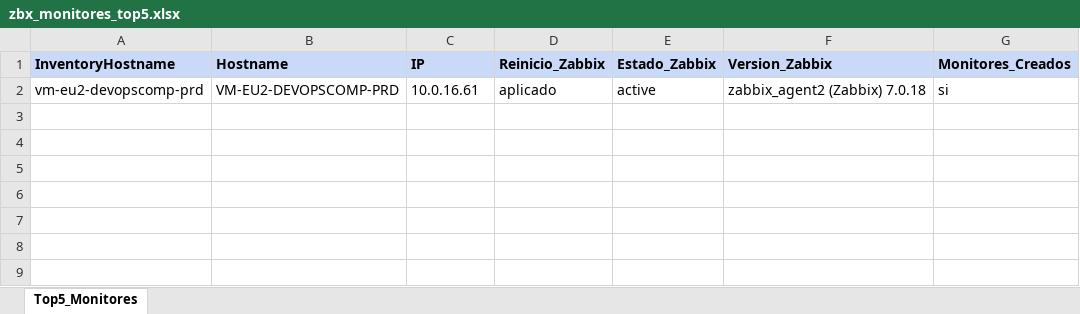
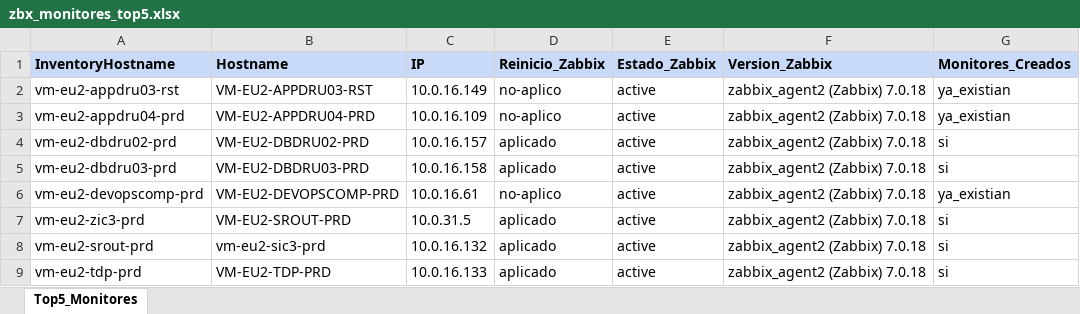
Before and after one commit to colcomerciodevs/Playbooks, an Excel workbook: Zabbix_agent/Salidas_Playbooks/zbx_monitores_top5.xlsx, sheet Top5_Monitores, drawn as a sheet; values as stored, in another font and other column widths than the file's, no borders; addresses are those after the commit; the diff names each change by its address in the sheet, - before the commit and + after, or states it on an @@ line.

```diff
--- a/Zabbix_agent/Salidas_Playbooks/zbx_monitores_top5.xlsx (sheet Top5_Monitores)
+++ b/Zabbix_agent/Salidas_Playbooks/zbx_monitores_top5.xlsx (sheet Top5_Monitores)
+row 2: vm-eu2-appdru03-rst | VM-EU2-APPDRU03-RST | 10.0.16.149 | no-aplico | active | zabbix_agent2 (Zabbix) 7.0.18 | ya_existian
+row 3: vm-eu2-appdru04-prd | VM-EU2-APPDRU04-PRD | 10.0.16.109 | no-aplico | active | zabbix_agent2 (Zabbix) 7.0.18 | ya_existian
+row 4: vm-eu2-dbdru02-prd | VM-EU2-DBDRU02-PRD | 10.0.16.157 | aplicado | active | zabbix_agent2 (Zabbix) 7.0.18 | si
+row 5: vm-eu2-dbdru03-prd | VM-EU2-DBDRU03-PRD | 10.0.16.158 | aplicado | active | zabbix_agent2 (Zabbix) 7.0.18 | si
-D6 (Reinicio_Zabbix): aplicado
+D6 (Reinicio_Zabbix): no-aplico
-G6 (Monitores_Creados): si
+G6 (Monitores_Creados): ya_existian
+row 7: vm-eu2-zic3-prd | VM-EU2-SROUT-PRD | 10.0.31.5 | aplicado | active | zabbix_agent2 (Zabbix) 7.0.18 | si
+row 8: vm-eu2-srout-prd | vm-eu2-sic3-prd | 10.0.16.132 | aplicado | active | zabbix_agent2 (Zabbix) 7.0.18 | si
+row 9: vm-eu2-tdp-prd | VM-EU2-TDP-PRD | 10.0.16.133 | aplicado | active | zabbix_agent2 (Zabbix) 7.0.18 | si
```
Also changed, not shown: 20 other files.
